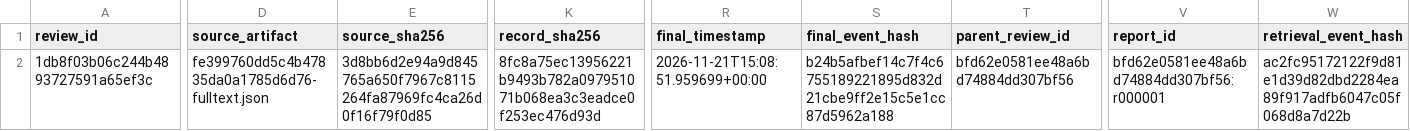
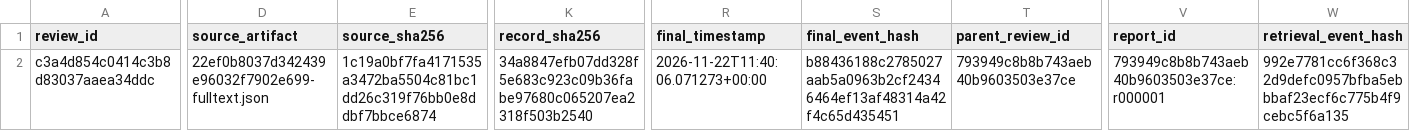
Before and after one commit to Mengtage/MedToolkit, a CSV file: mengtage-review/medtoolkit-workbench/reports/browser/fulltext-decisions.csv, drawn as a sheet; only a part is shown, gaps mark what is left out; the diff covers the shown part only; the diff names each change by its address in the sheet, - before the commit and + after, or states it on an @@ line.

Commit message:
feat(workbench): 5-stage system refactoring for search pagination, 10D PICO charting, thematic synthesis, dual-scope abbreviations, and 6 academic quality gates

```diff
--- a/mengtage-review/medtoolkit-workbench/reports/browser/fulltext-decisions.csv
+++ b/mengtage-review/medtoolkit-workbench/reports/browser/fulltext-decisions.csv
-A2 (review_id): 1db8f03b06c244b4893727591a65ef3c
+A2 (review_id): c3a4d854c0414c3b8d83037aaea34ddc
-D2 (source_artifact): fe399760dd5c4b47835da0a1785d6d76-fulltext.json
+D2 (source_artifact): 22ef0b8037d342439e96032f7902e699-fulltext.json
-E2 (source_sha256): 3d8bb6d2e94a9d845765a650f7967c8115264fa87969fc4ca26d0f16f79f0d85
+E2 (source_sha256): 1c19a0bf7fa4171535a3472ba5504c81bc1dd26c319f76bb0e8ddbf7bbce6874
-K2 (record_sha256): 8fc8a75ec13956221b9493b782a097951071b068ea3c3eadce0f253ec476d93d
+K2 (record_sha256): 34a8847efb07dd328f5e683c923c09b36fabe97680c065207ea2318f503b2540
-R2 (final_timestamp): 2026-11-21T15:08:51.959699+00:00
+R2 (final_timestamp): 2026-11-22T11:40:06.071273+00:00
-S2 (final_event_hash): b24b5afbef14c7f4c6755189221895d832d21cbe9ff2e15c5e1cc87d5962a188
+S2 (final_event_hash): b88436188c2785027aab5a0963b2cf24346464ef13af48314a42f4c65d435451
-T2 (parent_review_id): bfd62e0581ee48a6bd74884dd307bf56
+T2 (parent_review_id): 793949c8b8b743aeb40b9603503e37ce
-V2 (report_id): bfd62e0581ee48a6bd74884dd307bf56:r000001
+V2 (report_id): 793949c8b8b743aeb40b9603503e37ce:r000001
-W2 (retrieval_event_hash): ac2fc95172122f9d81e1d39d82dbd2284ea89f917adfb6047c05f068d8a7d22b
+W2 (retrieval_event_hash): 992e7781cc6f368c32d9defc0957bfba5ebbbaf23ecf6c775b4f9cebc5f6a135
```
Also changed, not shown: 2 edited cells elsewhere in this file, mengtage-review/medtoolkit-workbench/reports/browser/prisma-counts.csv, mengtage-review/medtoolkit-workbench/reports/browser/screening-decisions.csv, 42 other files.
